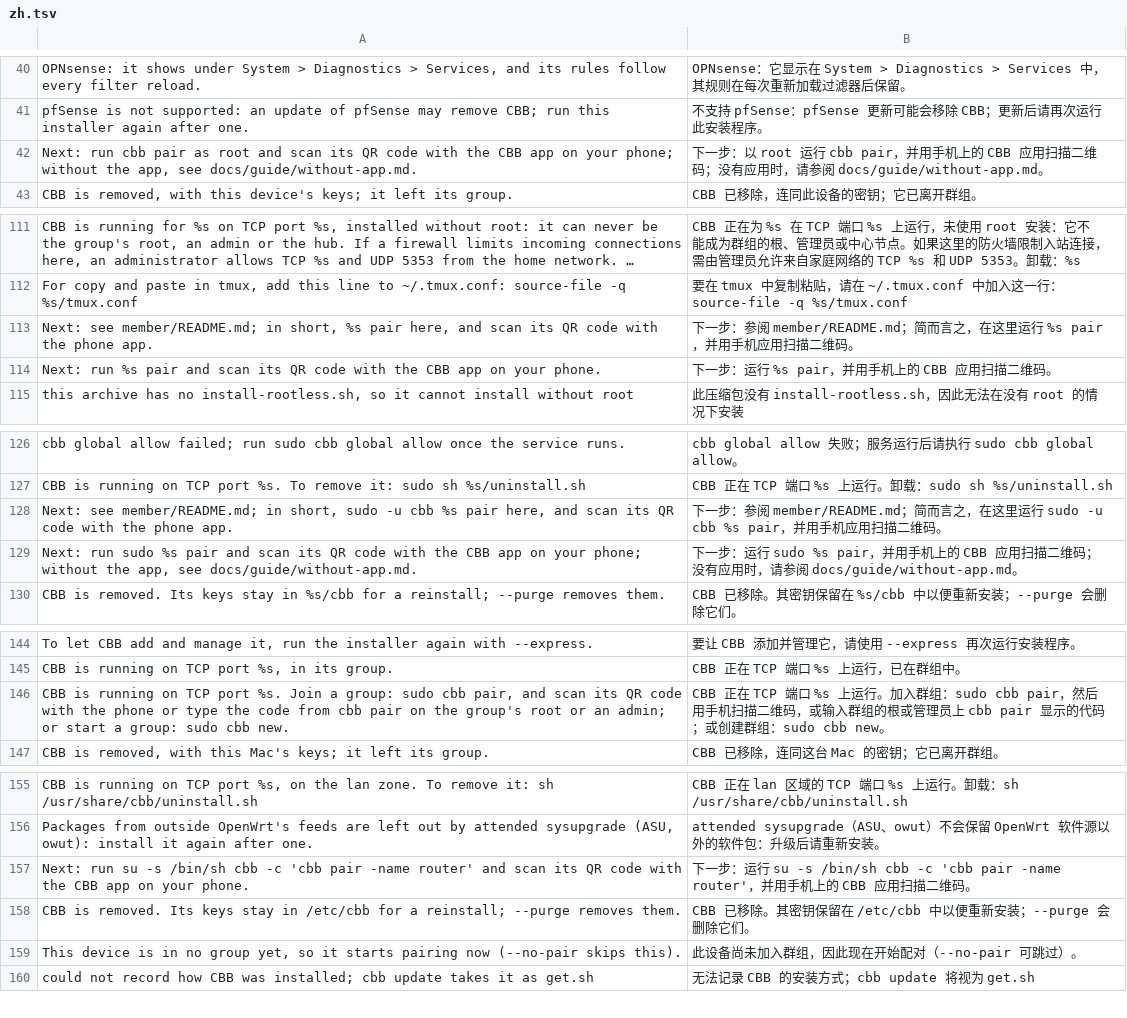
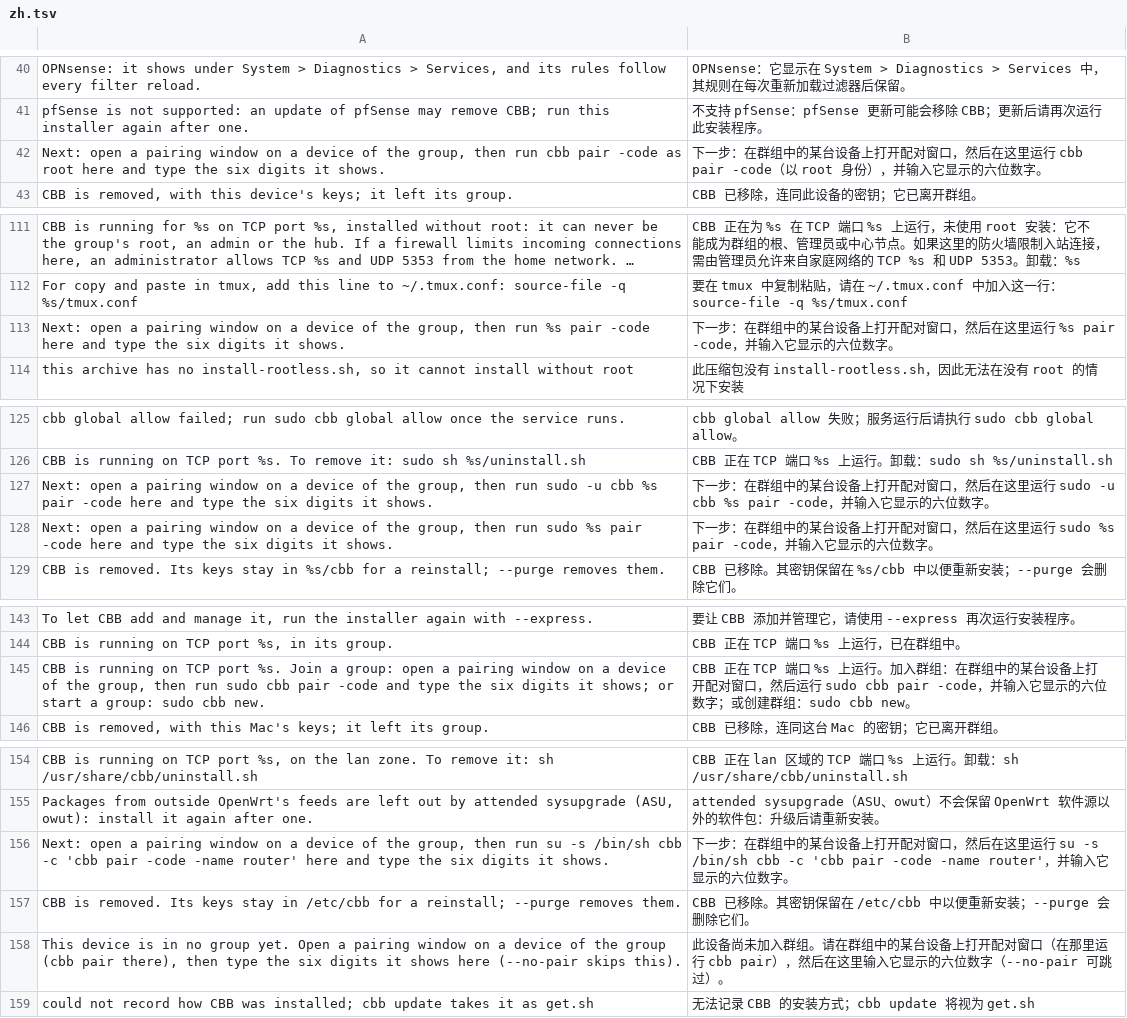
Before and after one commit to HunterEwok/cbb, a TSV file: packaging/l10n/zh.tsv, drawn as a sheet; only a part is shown, gaps mark what is left out; long unchanged cells end in …; removed rows and columns are numbered as before the commit, all else as after; the diff covers the shown part only; the diff names each change by its address in the sheet, - before the commit and + after, or states it on an @@ line.

```diff
--- a/packaging/l10n/zh.tsv
+++ b/packaging/l10n/zh.tsv
-row 42: Next: run cbb pair as root and scan its QR code with the CBB app on your phone; without the app, see docs/guide/without-app.md. | 下一步：以 root 运行 cbb pair，并用手机上的 CBB 应用扫描二维码；没有应用时，请参阅 docs/guide/without-app.md。
+row 42: Next: open a pairing window on a device of the group, then run cbb pair -code as root here and type the six digits it shows. | 下一步：在群组中的某台设备上打开配对窗口，然后在这里运行 cbb pair -code（以 root 身份），并输入它显示的六位数字。
-row 113: Next: see member/README.md; in short, %s pair here, and scan its QR code with the phone app. | 下一步：参阅 member/README.md；简而言之，在这里运行 %s pair，并用手机应用扫描二维码。
-row 114: Next: run %s pair and scan its QR code with the CBB app on your phone. | 下一步：运行 %s pair，并用手机上的 CBB 应用扫描二维码。
+row 113: Next: open a pairing window on a device of the group, then run %s pair -code here and type the six digits it shows. | 下一步：在群组中的某台设备上打开配对窗口，然后在这里运行 %s pair -code，并输入它显示的六位数字。
-row 128: Next: see member/README.md; in short, sudo -u cbb %s pair here, and scan its QR code with the phone app. | 下一步：参阅 member/README.md；简而言之，在这里运行 sudo -u cbb %s pair，并用手机应用扫描二维码。
-row 129: Next: run sudo %s pair and scan its QR code with the CBB app on your phone; without the app, see docs/guide/without-app.md. | 下一步：运行 sudo %s pair，并用手机上的 CBB 应用扫描二维码；没有应用时，请参阅 docs/guide/without-app.md。
+row 127: Next: open a pairing window on a device of the group, then run sudo -u cbb %s pair -code here and type the six digits it shows. | 下一步：在群组中的某台设备上打开配对窗口，然后在这里运行 sudo -u cbb %s pair -code，并输入它显示的六位数字。
+row 128: Next: open a pairing window on a device of the group, then run sudo %s pair -code here and type the six digits it shows. | 下一步：在群组中的某台设备上打开配对窗口，然后在这里运行 sudo %s pair -code，并输入它显示的六位数字。
-row 146: CBB is running on TCP port %s. Join a group: sudo cbb pair, and scan its QR code with the phone or type the code from cbb pair on the group's root or an admin; or start a group: sudo cbb new. | CBB 正在 TCP 端口 %s 上运行。加入群组：sudo cbb pair，然后用手机扫描二维码，或输入群组的根或管理员上 cbb pair 显示的代码；或创建群组：sudo cbb new。
+row 145: CBB is running on TCP port %s. Join a group: open a pairing window on a device of the group, then run sudo cbb pair -code and type the six digits it shows; or start a group: sudo cbb new. | CBB 正在 TCP 端口 %s 上运行。加入群组：在群组中的某台设备上打开配对窗口，然后运行 sudo cbb pair -code，并输入它显示的六位数字；或创建群组：sudo cbb new。
-row 157: Next: run su -s /bin/sh cbb -c 'cbb pair -name router' and scan its QR code with the CBB app on your phone. | 下一步：运行 su -s /bin/sh cbb -c 'cbb pair -name router'，并用手机上的 CBB 应用扫描二维码。
+row 156: Next: open a pairing window on a device of the group, then run su -s /bin/sh cbb -c 'cbb pair -code -name router' here and type the six digits it shows. | 下一步：在群组中的某台设备上打开配对窗口，然后在这里运行 su -s /bin/sh cbb -c 'cbb pair -code -name router'，并输入它显示的六位数字。
-row 159: This device is in no group yet, so it starts pairing now (--no-pair skips this). | 此设备尚未加入群组，因此现在开始配对（--no-pair 可跳过）。
+row 158: This device is in no group yet. Open a pairing window on a device of the group (cbb pair there), then type the six digits it shows here (--no-pair skips this). | 此设备尚未加入群组。请在群组中的某台设备上打开配对窗口（在那里运行 cbb pair），然后在这里输入它显示的六位数字（--no-pair 可跳过）。
```
Also changed, not shown: 1 added row and 1 removed row elsewhere in this file, packaging/l10n/ar.tsv, packaging/l10n/es.tsv, 14 other files.
